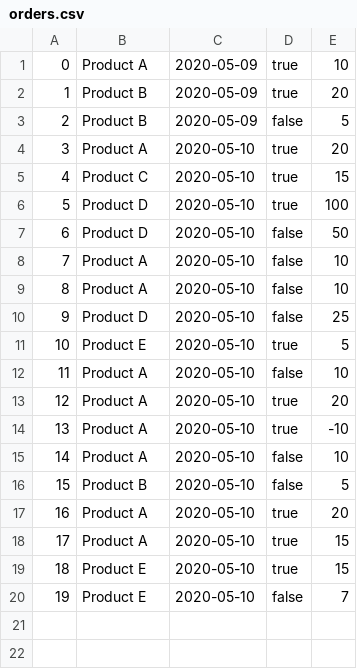
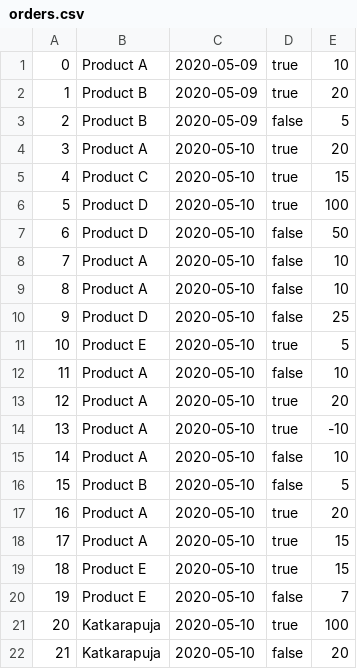
Before and after one commit to jkukko/ot-harjoitustyo, a CSV file: InventoryManagement/orders.csv, drawn as a sheet; the diff names each change by its address in the sheet, - before the commit and + after, or states it on an @@ line.

```diff
--- a/InventoryManagement/orders.csv
+++ b/InventoryManagement/orders.csv
+row 21: 20 | Katkarapuja | 2020-05-10 | true | 100
+row 22: 21 | Katkarapuja | 2020-05-10 | false | 20
```
Also changed, not shown: 4 other files.
